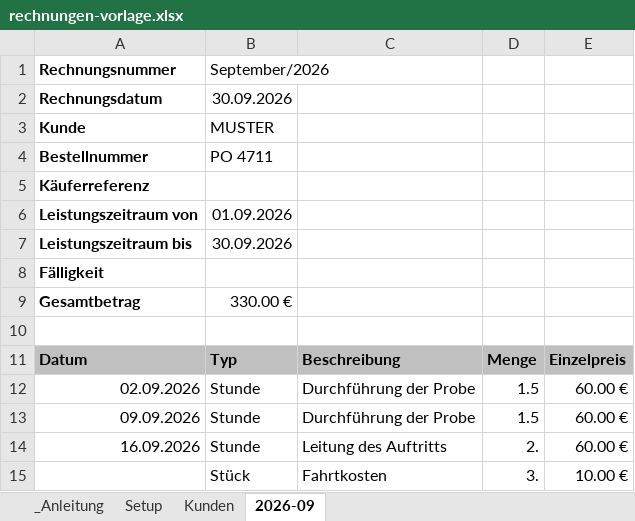
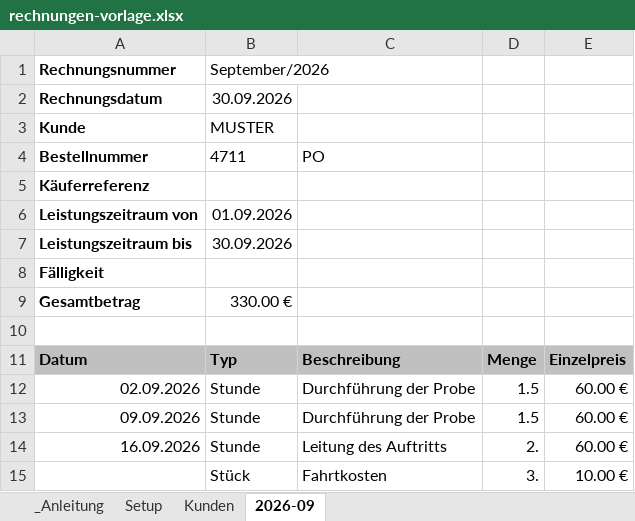
Before and after one commit to jaui/easy-erechnung, an Excel workbook: templates/excel/rechnungen-vorlage.xlsx, sheet 2026-09, drawn as a sheet; values as stored, in another font and other column widths than the file's, no borders; the diff names each change by its address in the sheet, - before the commit and + after, or states it on an @@ line.

Commit message:
fix: separate PO prefix from template order number

```diff
--- a/templates/excel/rechnungen-vorlage.xlsx (sheet 2026-09)
+++ b/templates/excel/rechnungen-vorlage.xlsx (sheet 2026-09)
-B4: PO 4711
+B4: 4711
-C4: (empty)
+C4: PO
```
Also changed, not shown: 1 other file.
